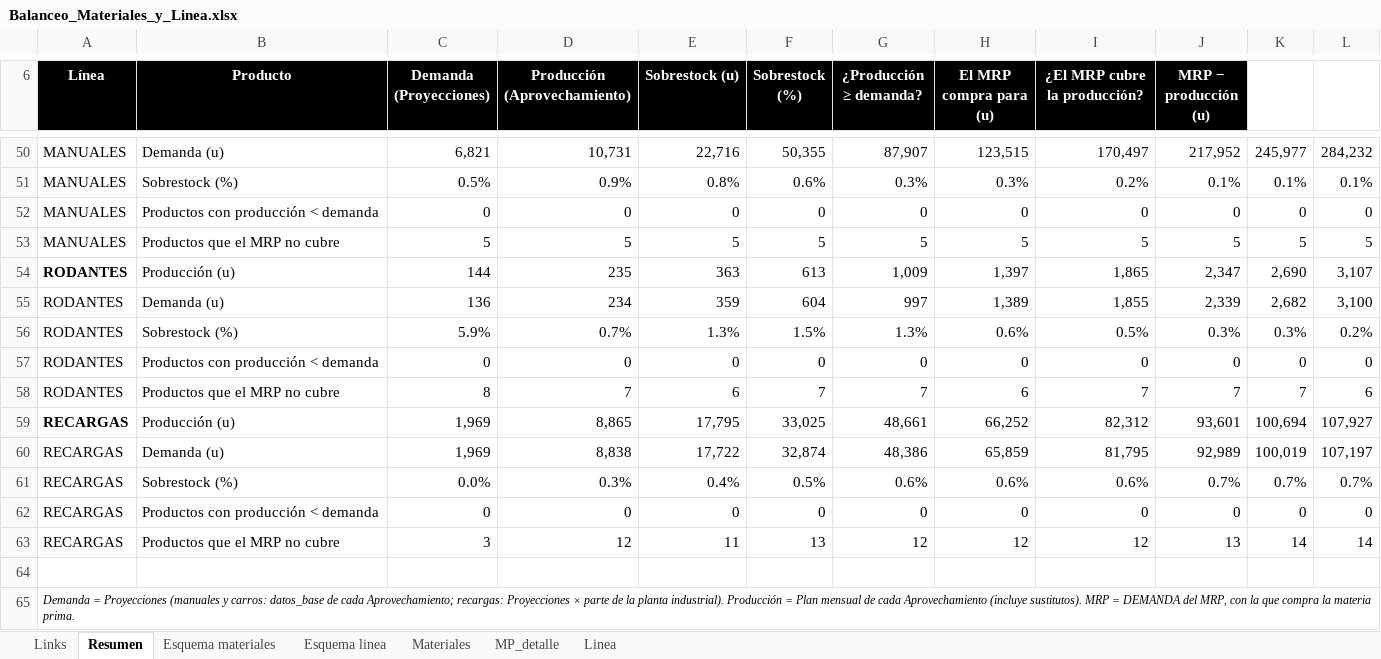
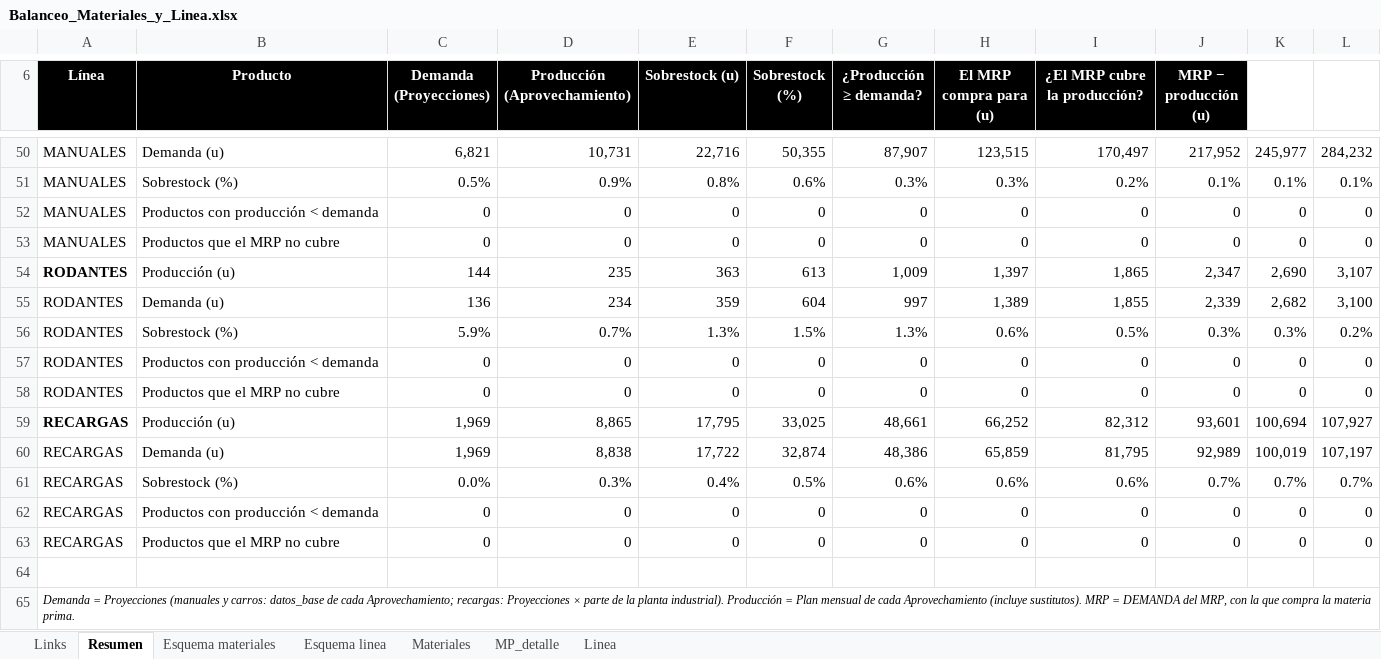
Before and after one commit to TadeoSinay/planos_industrial_flama, an Excel workbook: salida/Balanceo_Materiales_y_Linea.xlsx, sheet Resumen, drawn as a sheet; only a part is shown, gaps mark what is left out; values as stored, in another font and other column widths than the file's, no borders; conditional formats not drawn; removed rows and columns are numbered as before the commit, all else as after; the diff covers the shown part only; the diff names each change by its address in the sheet, - before the commit and + after, or states it on an @@ line.

```diff
--- a/salida/Balanceo_Materiales_y_Linea.xlsx (sheet Resumen)
+++ b/salida/Balanceo_Materiales_y_Linea.xlsx (sheet Resumen)
-row 53: MANUALES | Productos que el MRP no cubre | 5 | 5 | 5 | 5 | 5 | 5 | 5 | 5 | 5 | 5
+row 53: MANUALES | Productos que el MRP no cubre | 0 | 0 | 0 | 0 | 0 | 0 | 0 | 0 | 0 | 0
-row 58: RODANTES | Productos que el MRP no cubre | 8 | 7 | 6 | 7 | 7 | 6 | 7 | 7 | 7 | 6
+row 58: RODANTES | Productos que el MRP no cubre | 0 | 0 | 0 | 0 | 0 | 0 | 0 | 0 | 0 | 0
-row 63: RECARGAS | Productos que el MRP no cubre | 3 | 12 | 11 | 13 | 12 | 12 | 12 | 13 | 14 | 14
+row 63: RECARGAS | Productos que el MRP no cubre | 0 | 0 | 0 | 0 | 0 | 0 | 0 | 0 | 0 | 0
```
Also changed, not shown: 94 edited cells elsewhere in this sheet, sheet MP_detalle, sheet Esquema materiales, formulas that keep their value, 1 other file.
